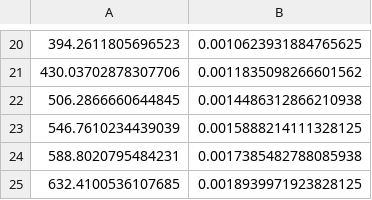
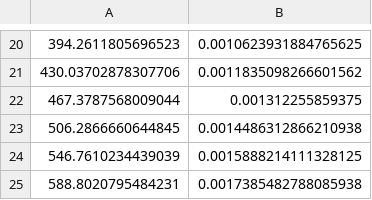
Before and after one commit to emcmanis/Thesis, a CSV file: Calculations/Angular Momentum/l2.csv, drawn as a sheet; only a part is shown, gaps mark what is left out; the shorter side is filled out with more unchanged rows.

```diff
--- a/Calculations/Angular Momentum/l2.csv
+++ b/Calculations/Angular Momentum/l2.csv
@@ -21,2 +21,3 @@
 430.03702878307706,0.0011835098266601562
+467.3787568009044,0.001312255859375
 506.2866660644845,0.0014486312866210938
```
Also changed, not shown: Calculations/Angular Momentum/l5.csv, Calculations/Angular Momentum/l6.csv, 2 other files.
